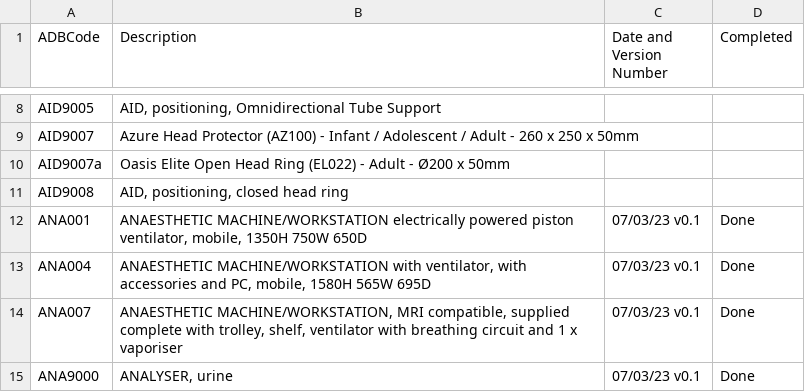
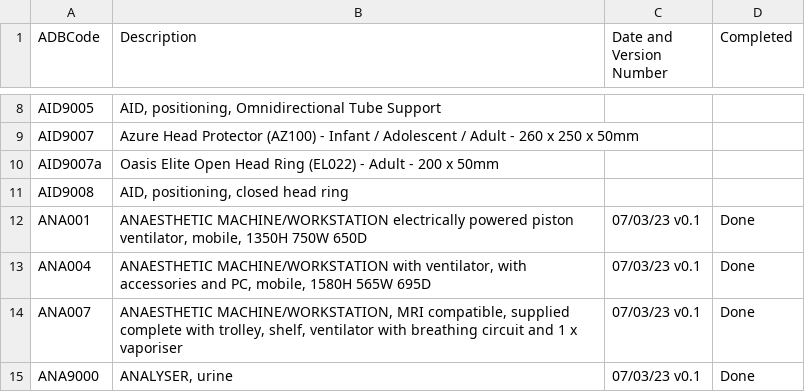
Before and after one commit to joeyclemens/cohbra, a CSV file: specs.csv, drawn as a sheet; only a part is shown, gaps mark what is left out; the diff names each change by its address in the sheet, - before the commit and + after, or states it on an @@ line.

Commit message:
specs

```diff
--- a/specs.csv
+++ b/specs.csv
-B10 (Description): …Adult - Ø200 x 50mm
+B10 (Description): …Adult - 200 x 50mm
```
